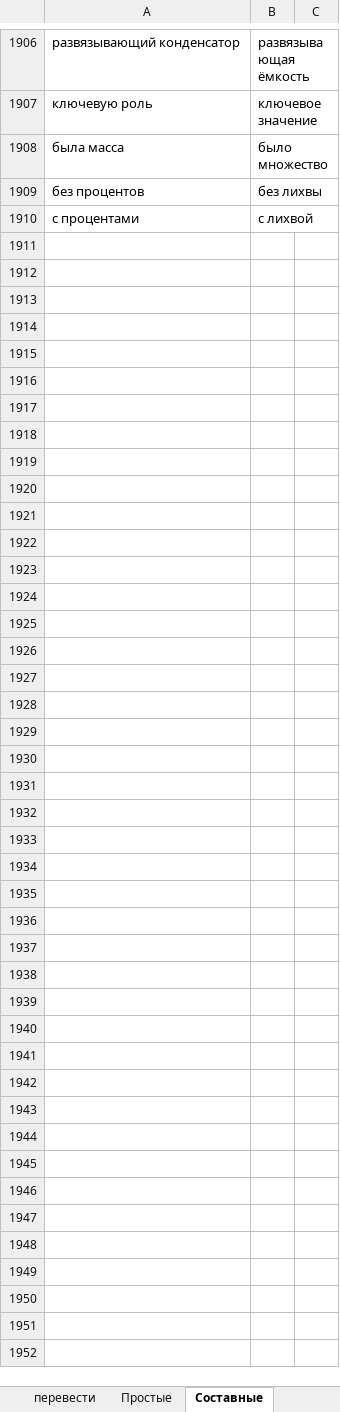
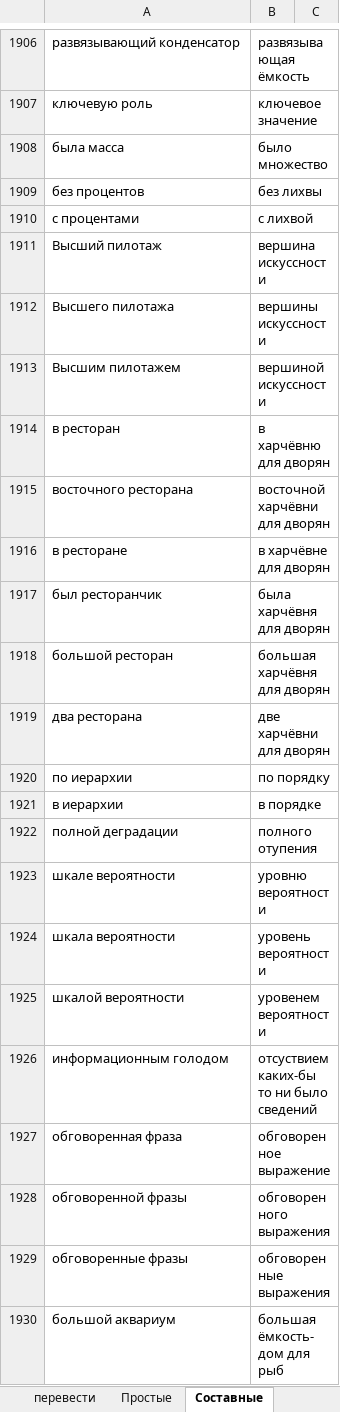
Before and after one commit to AveNRU/text_changer, an Excel workbook: словари/Главный словарь.xlsx, sheet Составные, drawn as a sheet; only a part is shown, gaps mark what is left out; values as stored, in another font and other column widths than the file's, no borders; the diff covers the shown part only; the diff names each change by its address in the sheet, - before the commit and + after, or states it on an @@ line.

```diff
--- a/словари/Главный словарь.xlsx (sheet Составные)
+++ b/словари/Главный словарь.xlsx (sheet Составные)
+row 1911: Высший пилотаж | вершина искуссности
+row 1912: Высшего пилотажа | вершины искуссности
+row 1913: Высшим пилотажем | вершиной искуссности
+row 1914: в ресторан | в харчёвню для дворян
+row 1915: восточного ресторана | восточной харчёвни для дворян
+row 1916: в ресторане | в харчёвне для дворян
+row 1917: был ресторанчик | была харчёвня для дворян
+row 1918: большой ресторан | большая харчёвня для дворян
+row 1919: два ресторана | две харчёвни для дворян
+row 1920: по иерархии | по порядку
+row 1921: в иерархии | в порядке
+row 1922: полной деградации | полного отупения
+row 1923: шкале вероятности | уровню вероятности
+row 1924: шкала вероятности | уровень вероятности
+row 1925: шкалой вероятности | уровенем вероятности
+row 1926: информационным голодом | отсуствием каких-бы то ни было сведений
+row 1927: обговоренная фраза | обговоренное выражение
+row 1928: обговоренной фразы | обговоренного выражения
+row 1929: обговоренные фразы | обговоренные выражения
+row 1930: большой аквариум | большая ёмкость-дом для рыб
```
Also changed, not shown: 10 added rows elsewhere in this sheet, sheet Простые, sheet Составные_важные, sheet Неизменные, sheet перевести, hidden cells, словари/шерстобитов.xlsx.
